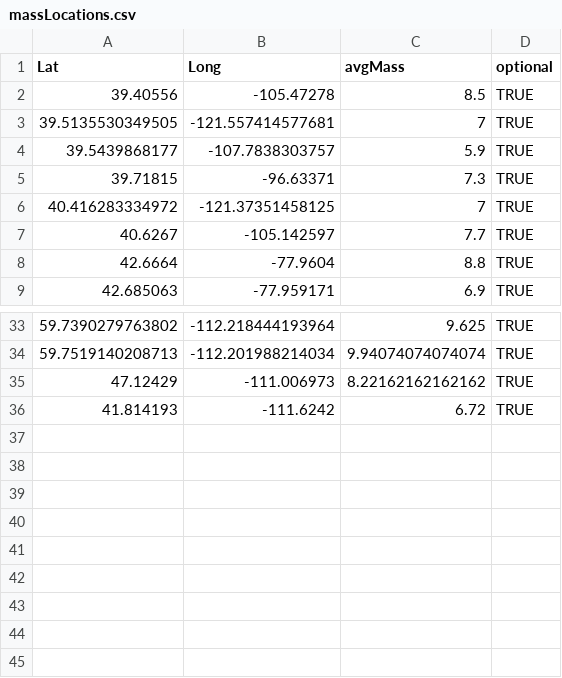
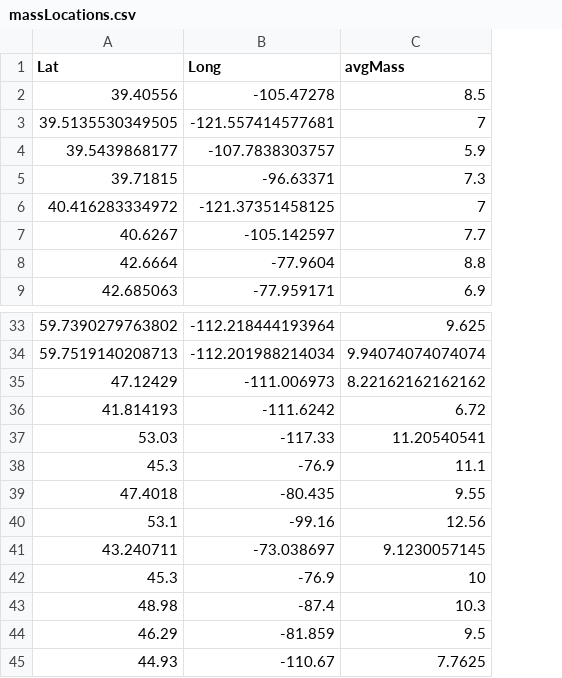
Before and after one commit to cReedHranac/winTor, a CSV file: data/massLocations.csv, drawn as a sheet; only a part is shown, gaps mark what is left out; removed rows and columns are numbered as before the commit, all else as after; the diff names each change by its address in the sheet, - before the commit and + after, or states it on an @@ line.

Commit message:
Lit data added
Added literature data, some methods updates, and some experimental play with new spring layers

```diff
--- a/data/massLocations.csv
+++ b/data/massLocations.csv
-column D (optional), rows 2-9: all TRUE; rows 33-36: all TRUE
+row 37: 53.03 | -117.33 | 11.20540541
+row 38: 45.3 | -76.9 | 11.1
+row 39: 47.4018 | -80.435 | 9.55
+row 40: 53.1 | -99.16 | 12.56
+row 41: 43.240711 | -73.038697 | 9.1230057145
+row 42: 45.3 | -76.9 | 10
+row 43: 48.98 | -87.4 | 10.3
+row 44: 46.29 | -81.859 | 9.5
+row 45: 44.93 | -110.67 | 7.7625
```
Also changed, not shown: 7 other files.
